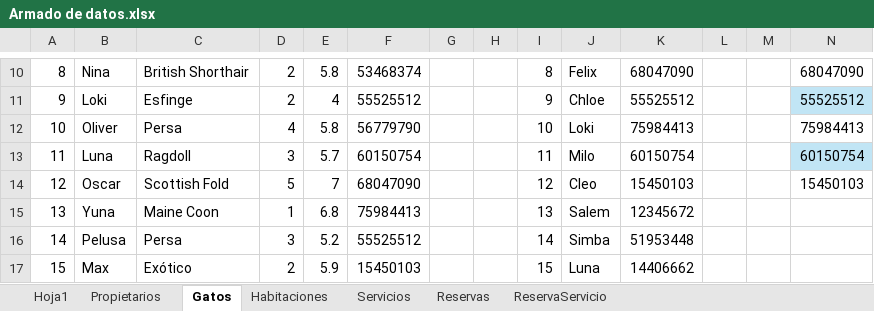
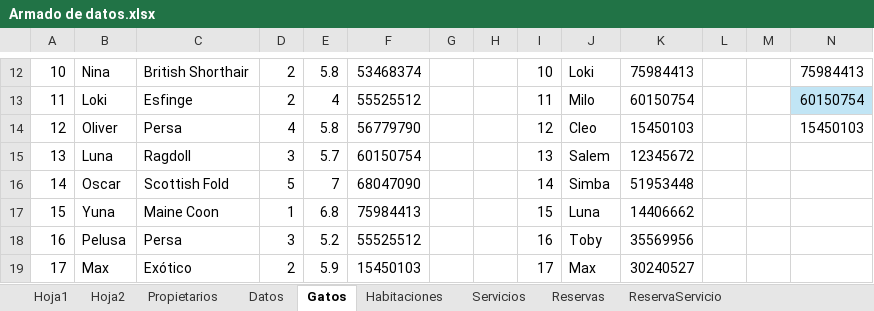
Before and after one commit to Cricri2112/BD2Obligatorio, an Excel workbook: Armado de datos.xlsx, sheet Gatos, drawn as a sheet; only a part is shown, gaps mark what is left out; values as stored, in another font and other column widths than the file's, no borders; conditional formats and table styles not drawn; addresses are those after the commit; the diff covers the shown part only; the diff names each change by its address in the sheet, - before the commit and + after, or states it on an @@ line.

```diff
--- a/Armado de datos.xlsx (sheet Gatos)
+++ b/Armado de datos.xlsx (sheet Gatos)
+sheet tab: Hoja2
+sheet tab: Datos
@@ column A renumbered from row 5 down @@
-I12: 8
+I12: 10
-J12: Felix
+J12: Loki
-K12: 68047090
+K12: 75984413
-N12: 68047090
+N12: 75984413
-I13: 9
+I13: 11
-J13: Chloe
+J13: Milo
-K13: 55525512
+K13: 60150754
-N13: 55525512
+N13: 60150754
-I14: 10
+I14: 12
-J14: Loki
+J14: Cleo
-K14: 75984413
+K14: 15450103
-N14: 75984413
+N14: 15450103
-I15: 11
+I15: 13
-J15: Milo
+J15: Salem
-K15: 60150754
+K15: 12345672
-N15: 60150754
+N15: (empty)
-N15 fill: #C1E5F5
+N15 fill: none
-I16: 12
+I16: 14
-J16: Cleo
+J16: Simba
-K16: 15450103
+K16: 51953448
-N16: 15450103
+N16: (empty)
-I17: 13
+I17: 15
-J17: Salem
+J17: Luna
-K17: 12345672
+K17: 14406662
-I18: 14
+I18: 16
-J18: Simba
+J18: Toby
-K18: 51953448
+K18: 35569956
-I19: 15
+I19: 17
-J19: Luna
+J19: Max
-K19: 14406662
+K19: 30240527
```
Also changed, not shown: 2 added rows and 73 edited cells elsewhere in this sheet, sheet Reservas, sheet ReservaServicio, sheet Hoja1, sheet Propietarios, sheet Habitaciones, sheet Servicios, hidden cells, 14 other files.
